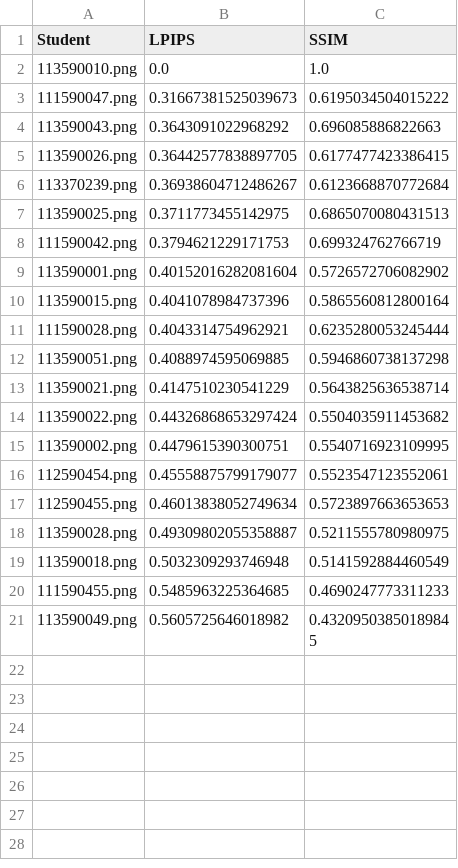
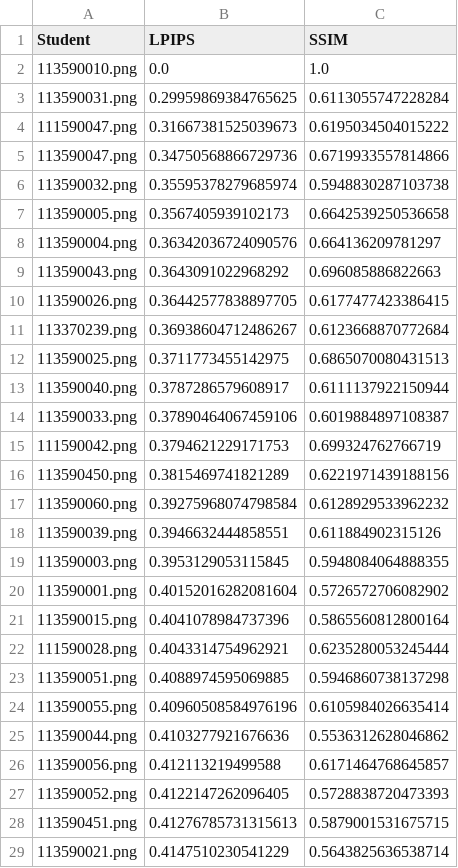
Before and after one commit to t113590010/ai2026s, a CSV file: hw04/results.csv, drawn as a sheet; only a part is shown; the shorter side is filled out with more unchanged rows; the diff covers the shown part only.

```diff
--- a/hw04/results.csv
+++ b/hw04/results.csv
@@ -2,3 +2,8 @@ Student,LPIPS,SSIM
 113590010.png,0.0,1.0
+113590031.png,0.29959869384765625,0.6113055747228284
 111590047.png,0.31667381525039673,0.6195034504015222
+113590047.png,0.34750568866729736,0.6719933557814866
+113590032.png,0.35595378279685974,0.5948830287103738
+113590005.png,0.3567405939102173,0.6642539250536658
+113590004.png,0.36342036724090576,0.664136209781297
 113590043.png,0.3643091022968292,0.696085886822663
@@ -7,3 +12,9 @@ Student,LPIPS,SSIM
 113590025.png,0.3711773455142975,0.6865070080431513
+113590040.png,0.3787286579608917,0.6111137922150944
+113590033.png,0.37890464067459106,0.6019884897108387
 111590042.png,0.3794621229171753,0.699324762766719
+113590450.png,0.3815469741821289,0.6221971439188156
+113590060.png,0.39275968074798584,0.6128929533962232
+113590039.png,0.3946632444858551,0.611884902315126
+113590003.png,0.3953129053115845,0.5948084064888355
 113590001.png,0.40152016282081604,0.5726572706082902
@@ -12,2 +23,7 @@ Student,LPIPS,SSIM
 113590051.png,0.4088974595069885,0.5946860738137298
+113590055.png,0.40960508584976196,0.6105984026635414
+113590044.png,0.4103277921676636,0.5536312628046862
+113590056.png,0.412113219499588,0.6171464768645857
+113590052.png,0.4122147262096405,0.5728838720473393
+113590451.png,0.41276785731315613,0.5879001531675715
 113590021.png,0.4147510230541229,0.5643825636538714
```
Also changed, not shown: 21 added rows elsewhere in this file, 38 other files.
